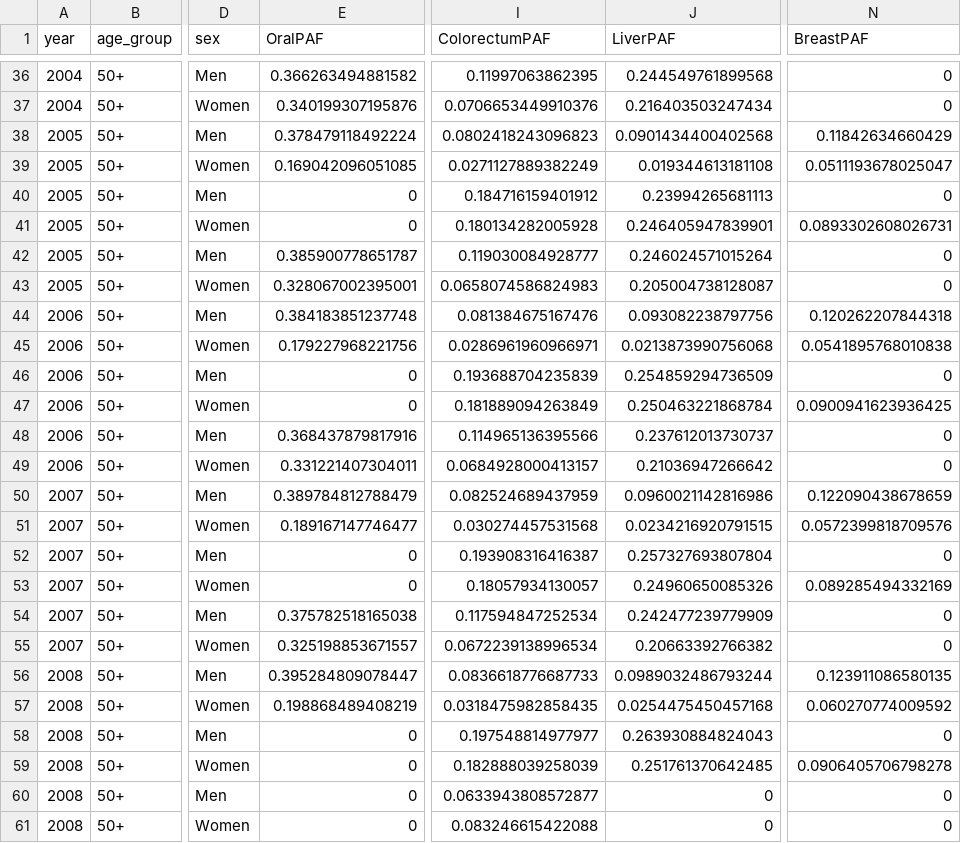
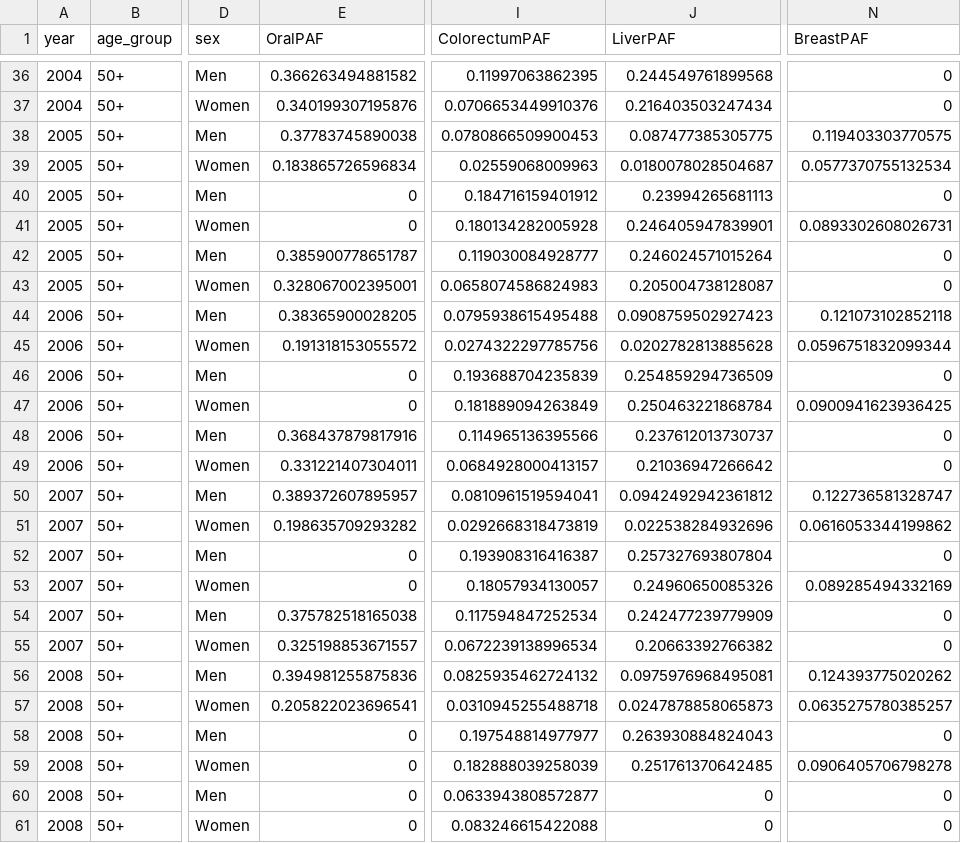
Before and after one commit to UK-Generations-Study/UK-cancer-trends, a CSV file: PIF_PAF/Data/PAF_by_riskfactor.csv, drawn as a sheet; only a part is shown, gaps mark what is left out; the diff covers the shown part only; the diff names each change by its address in the sheet, - before the commit and + after, or states it on an @@ line.

```diff
--- a/PIF_PAF/Data/PAF_by_riskfactor.csv
+++ b/PIF_PAF/Data/PAF_by_riskfactor.csv
-E38 (OralPAF): 0.378479118492224
+E38 (OralPAF): 0.37783745890038
-I38 (ColorectumPAF): 0.0802418243096823
+I38 (ColorectumPAF): 0.0780866509900453
-J38 (LiverPAF): 0.0901434400402568
+J38 (LiverPAF): 0.087477385305775
-N38 (BreastPAF): 0.11842634660429
+N38 (BreastPAF): 0.119403303770575
-E39 (OralPAF): 0.169042096051085
+E39 (OralPAF): 0.183865726596834
-I39 (ColorectumPAF): 0.0271127889382249
+I39 (ColorectumPAF): 0.02559068009963
-J39 (LiverPAF): 0.019344613181108
+J39 (LiverPAF): 0.0180078028504687
-N39 (BreastPAF): 0.0511193678025047
+N39 (BreastPAF): 0.0577370755132534
-E44 (OralPAF): 0.384183851237748
+E44 (OralPAF): 0.38365900028205
-I44 (ColorectumPAF): 0.081384675167476
+I44 (ColorectumPAF): 0.0795938615495488
-J44 (LiverPAF): 0.093082238797756
+J44 (LiverPAF): 0.0908759502927423
-N44 (BreastPAF): 0.120262207844318
+N44 (BreastPAF): 0.121073102852118
-E45 (OralPAF): 0.179227968221756
+E45 (OralPAF): 0.191318153055572
-I45 (ColorectumPAF): 0.0286961960966971
+I45 (ColorectumPAF): 0.0274322297785756
-J45 (LiverPAF): 0.0213873990756068
+J45 (LiverPAF): 0.0202782813885628
-N45 (BreastPAF): 0.0541895768010838
+N45 (BreastPAF): 0.0596751832099344
-E50 (OralPAF): 0.389784812788479
+E50 (OralPAF): 0.389372607895957
-I50 (ColorectumPAF): 0.082524689437959
+I50 (ColorectumPAF): 0.0810961519594041
-J50 (LiverPAF): 0.0960021142816986
+J50 (LiverPAF): 0.0942492942361812
-N50 (BreastPAF): 0.122090438678659
+N50 (BreastPAF): 0.122736581328747
-E51 (OralPAF): 0.189167147746477
+E51 (OralPAF): 0.198635709293282
-I51 (ColorectumPAF): 0.030274457531568
+I51 (ColorectumPAF): 0.0292668318473819
-J51 (LiverPAF): 0.0234216920791515
+J51 (LiverPAF): 0.022538284932696
-N51 (BreastPAF): 0.0572399818709576
+N51 (BreastPAF): 0.0616053344199862
-E56 (OralPAF): 0.395284809078447
+E56 (OralPAF): 0.394981255875836
-I56 (ColorectumPAF): 0.0836618776687733
+I56 (ColorectumPAF): 0.0825935462724132
-J56 (LiverPAF): 0.0989032486793244
+J56 (LiverPAF): 0.0975976968495081
-N56 (BreastPAF): 0.123911086580135
+N56 (BreastPAF): 0.124393775020262
-E57 (OralPAF): 0.198868489408219
+E57 (OralPAF): 0.205822023696541
-I57 (ColorectumPAF): 0.0318475982858435
+I57 (ColorectumPAF): 0.0310945255488718
-J57 (LiverPAF): 0.0254475450457168
+J57 (LiverPAF): 0.0247878858065873
-N57 (BreastPAF): 0.060270774009592
+N57 (BreastPAF): 0.0635275780385257
```
Also changed, not shown: 147 edited cells elsewhere in this file, PIF_PAF/Data/AggregatePAFs_BestEstimates.csv, PIF_PAF/Data/PIF.csv, 22 other files.
